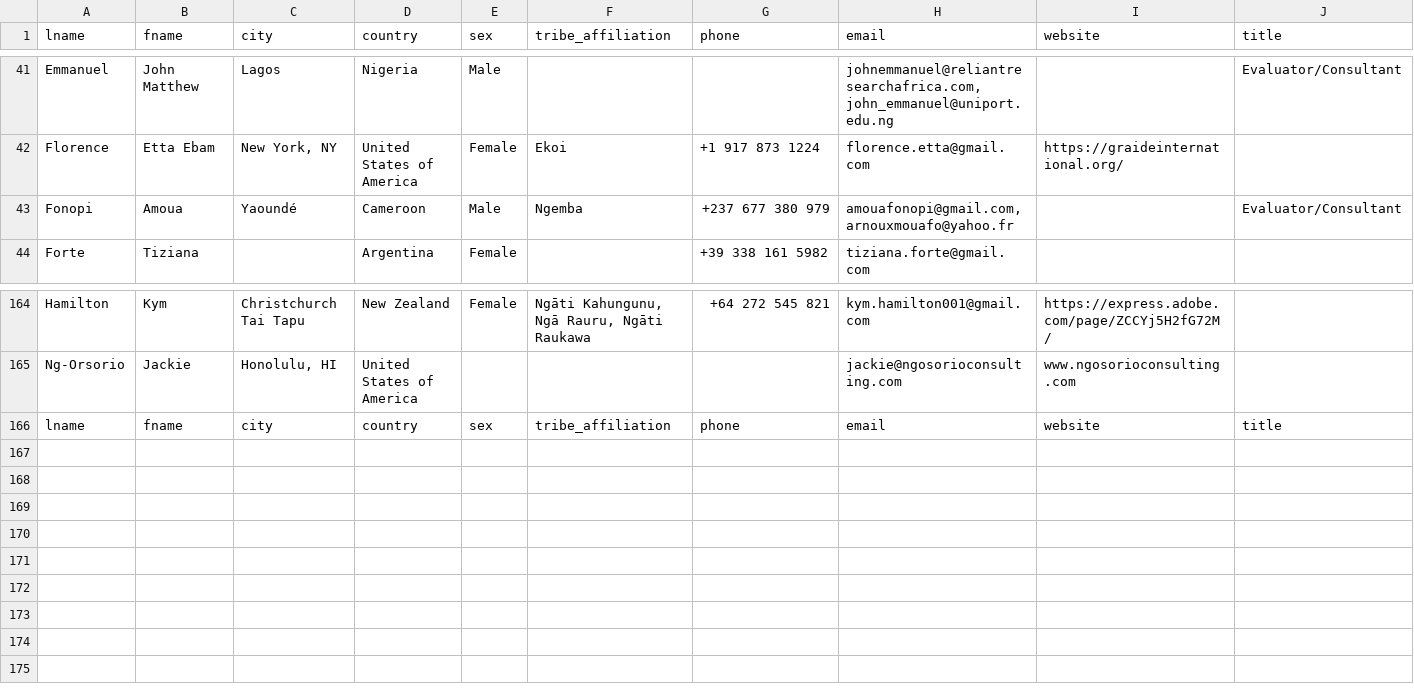
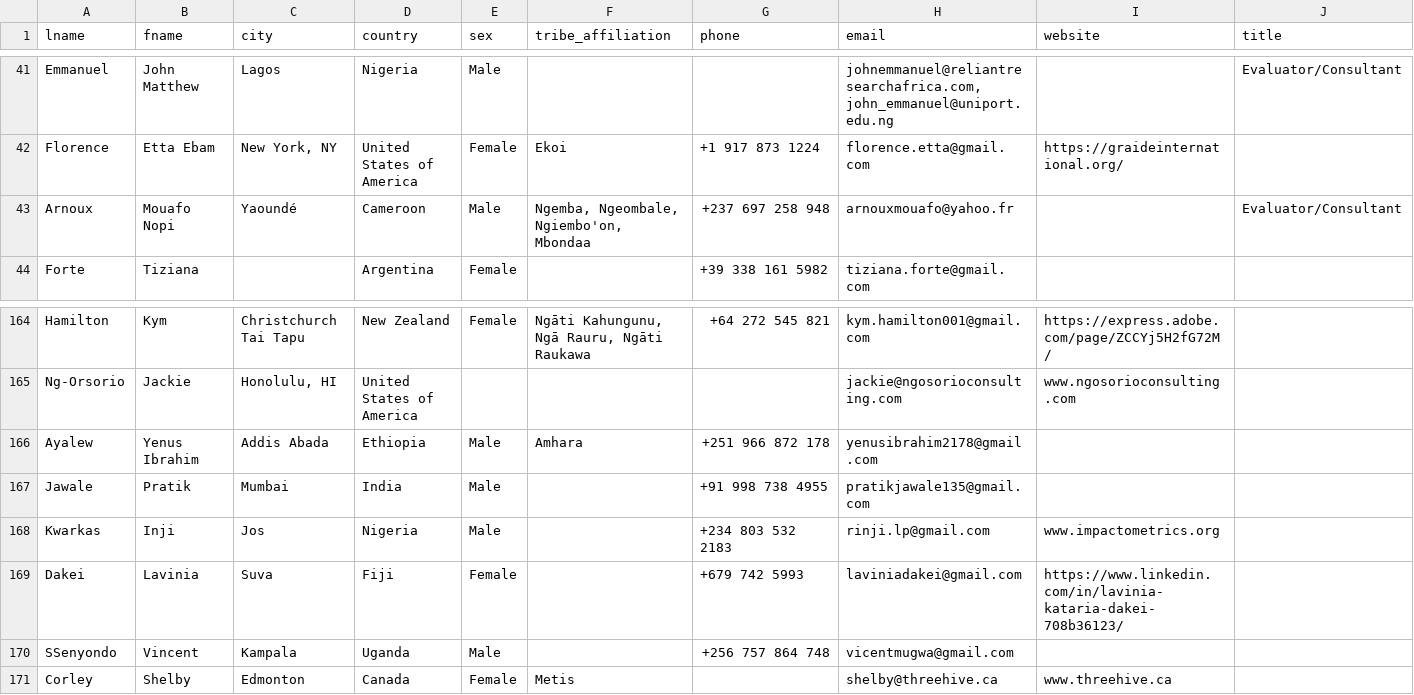
Before and after one commit to tkcram/evalindigenous, a CSV file: public/data.csv, drawn as a sheet; only a part is shown, gaps mark what is left out; removed rows and columns are numbered as before the commit, all else as after; rows hold the shown columns only; the diff names each change by its address in the sheet, - before the commit and + after, or states it on an @@ line.

Commit message:
Update data.csv

```diff
--- a/public/data.csv
+++ b/public/data.csv
-row 43: Fonopi | Amoua | Yaoundé | Cameroon | Male | Ngemba | +237 677 380 979 | amouafonopi@gmail.com, arnouxmouafo@yahoo.fr |  | Evaluator/Consultant
+row 43: Arnoux | Mouafo Nopi | Yaoundé | Cameroon | Male | Ngemba, Ngeombale, Ngiembo'on, Mbondaa | +237 697 258 948 | arnouxmouafo@yahoo.fr |  | Evaluator/Consultant
-row 166: lname | fname | city | country | sex | tribe_affiliation | phone | email | website | title
+row 166: Ayalew | Yenus Ibrahim | Addis Abada | Ethiopia | Male | Amhara | +251 966 872 178 | yenusibrahim2178@gmail.com
+row 167: Jawale | Pratik | Mumbai | India | Male |  | +91 998 738 4955 | pratikjawale135@gmail.com
+row 168: Kwarkas | Inji | Jos | Nigeria | Male |  | +234 803 532 2183 | rinji.lp@gmail.com | www.impactometrics.org
+row 169: Dakei | Lavinia | Suva | Fiji | Female |  | +679 742 5993 | laviniadakei@gmail.com | https://www.linkedin.com/in/lavinia-kataria-dakei-708b36123/
+row 170: SSenyondo | Vincent | Kampala | Uganda | Male |  | +256 757 864 748 | vicentmugwa@gmail.com
+row 171: Corley | Shelby | Edmonton | Canada | Female | Metis |  | shelby@threehive.ca | www.threehive.ca
```
